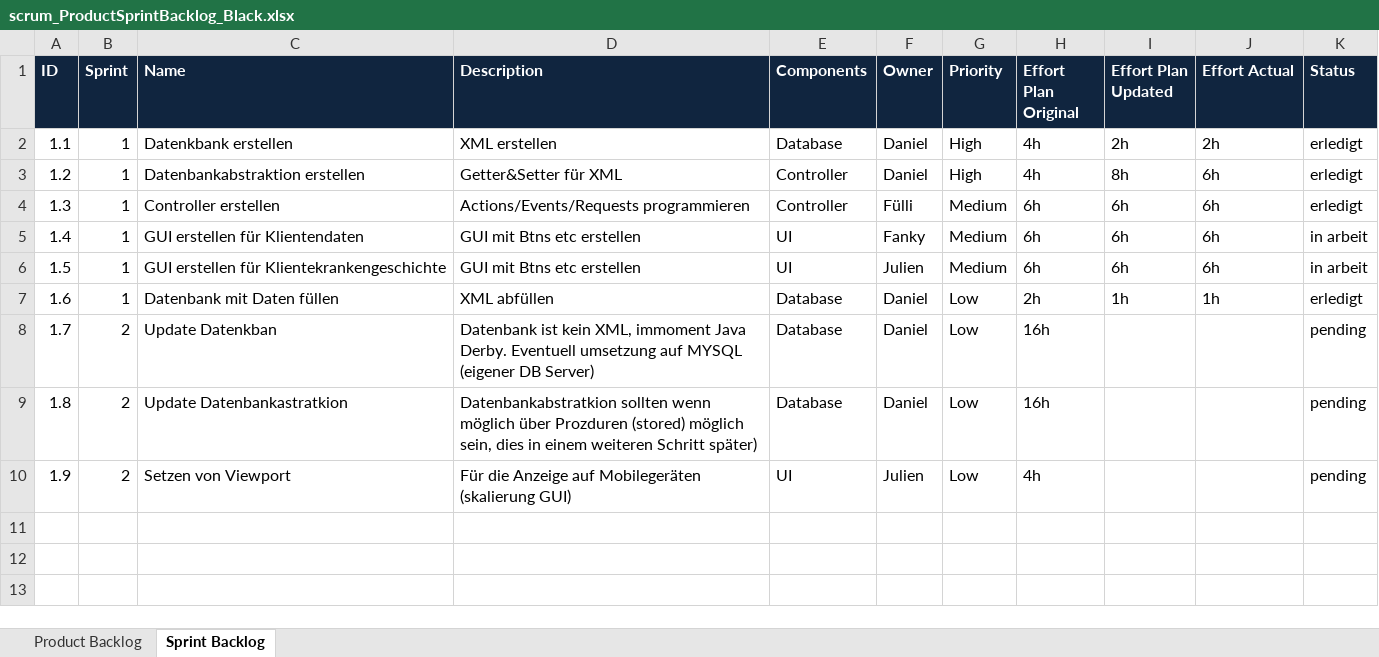
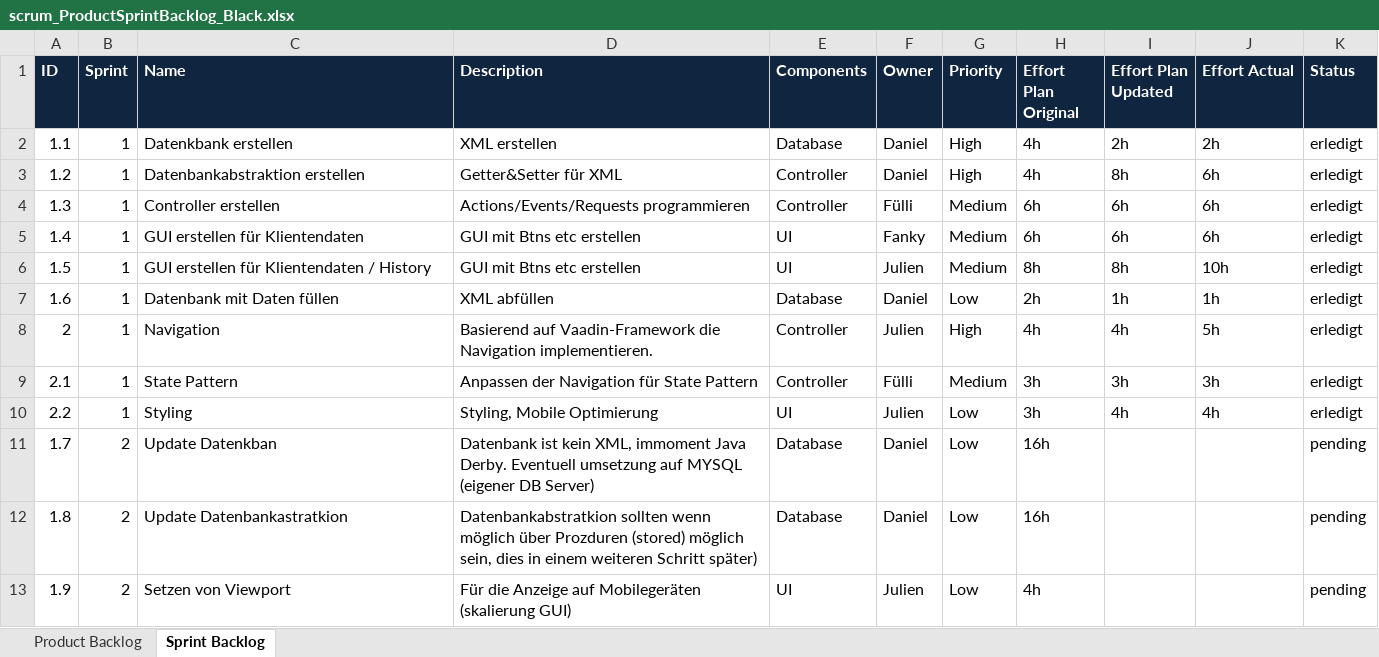
Before and after one commit to inved1/ch.bfh.bti7081.s2013.black, an Excel workbook: ch.bfh.bti7081.s2013.black/doc/taskRepository/CS1/Task10/scrum_ProductSprintBacklog_Black.xlsx, sheet Sprint Backlog, drawn as a sheet; values as stored, in another font and other column widths than the file's, no borders; the diff names each change by its address in the sheet, - before the commit and + after, or states it on an @@ line.

```diff
--- a/ch.bfh.bti7081.s2013.black/doc/taskRepository/CS1/Task10/scrum_ProductSprintBacklog_Black.xlsx (sheet Sprint Backlog)
+++ b/ch.bfh.bti7081.s2013.black/doc/taskRepository/CS1/Task10/scrum_ProductSprintBacklog_Black.xlsx (sheet Sprint Backlog)
-K5:K6 (Status): in arbeit
+K5:K6 (Status): erledigt
-C6 (Name): GUI erstellen für Klientekrankengeschichte
+C6 (Name): GUI erstellen für Klientendaten / History
-H6 (Effort Plan Original): 6h
+H6 (Effort Plan Original): 8h
-I6 (Effort Plan Updated): 6h
+I6 (Effort Plan Updated): 8h
-J6 (Effort Actual): 6h
+J6 (Effort Actual): 10h
+row 8: 2 | 1 | Navigation | Basierend auf Vaadin-Framework die Navigation implementieren. | Controller | Julien | High | 4h | 4h | 5h | erledigt
+row 9: 2.1 | 1 | State Pattern | Anpassen der Navigation für State Pattern | Controller | Fülli | Medium | 3h | 3h | 3h | erledigt
+row 10: 2.2 | 1 | Styling | Styling, Mobile Optimierung | UI | Julien | Low | 3h | 4h | 4h | erledigt
```
Also changed, not shown: 1 other file.
